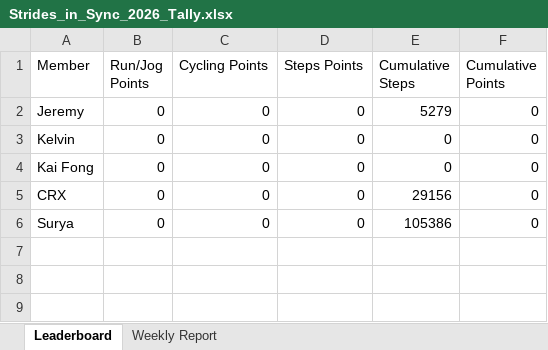
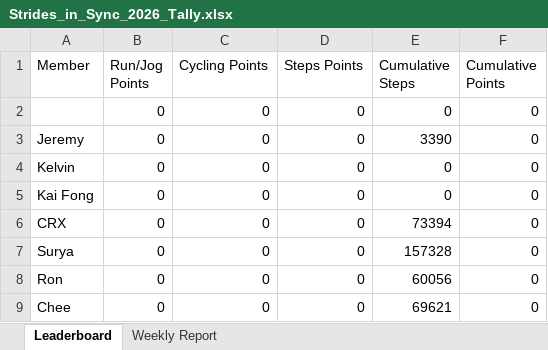
Before and after one commit to mrporky594/strides-and-sync, an Excel workbook: Strides_in_Sync_2026_Tally.xlsx, sheet Leaderboard, drawn as a sheet; values as stored, in another font and other column widths than the file's, no borders; addresses are those after the commit; the diff names each change by its address in the sheet, - before the commit and + after, or states it on an @@ line.

```diff
--- a/Strides_in_Sync_2026_Tally.xlsx (sheet Leaderboard)
+++ b/Strides_in_Sync_2026_Tally.xlsx (sheet Leaderboard)
+row 2:  | 0 | 0 | 0 | 0 | 0
-E3 (Cumulative Steps): 5279
+E3 (Cumulative Steps): 3390
-E6 (Cumulative Steps): 29156
+E6 (Cumulative Steps): 73394
-E7 (Cumulative Steps): 105386
+E7 (Cumulative Steps): 157328
+row 8: Ron | 0 | 0 | 0 | 60056 | 0
+row 9: Chee | 0 | 0 | 0 | 69621 | 0
```
Also changed, not shown: sheet Weekly Report, Reports/Members/Jeremy_Activity_Report.xlsx, Reports/Members/Kai Fong_Activity_Report.xlsx, 11 other files.
